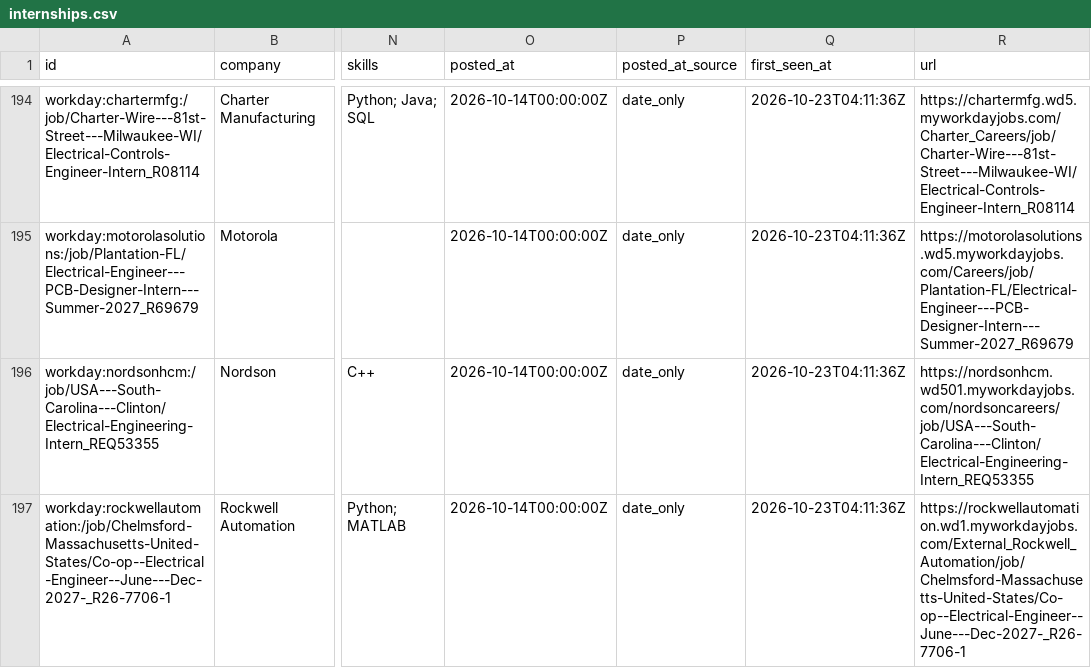
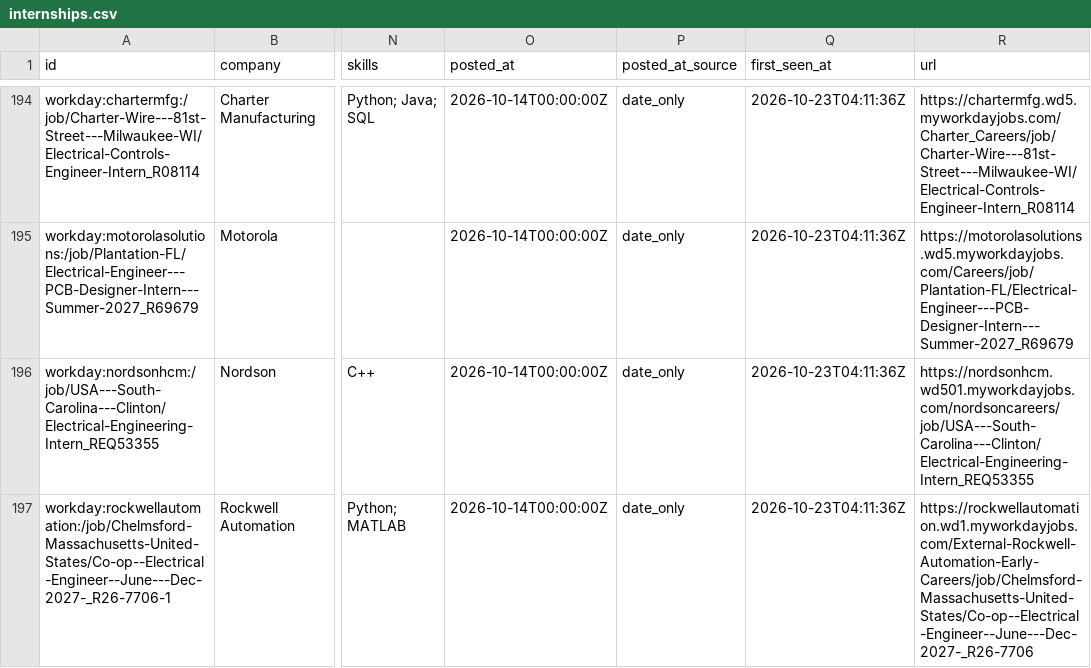
Before and after one commit to austinwright-eng/Automated-List-of-Electrical-Engineering-Internships, a CSV file: data/internships.csv, drawn as a sheet; only a part is shown, gaps mark what is left out; the diff covers the shown part only; the diff names each change by its address in the sheet, - before the commit and + after, or states it on an @@ line.

```diff
--- a/data/internships.csv
+++ b/data/internships.csv
-R197 (url): https://rockwellautomation.wd1.myworkdayjobs.com/External_Rockwell_Automation/job/Chelmsford-Massachusetts-United-States/Co-op--Electrical-Engineer--June---Dec-2027-_R26-7706-1
+R197 (url): https://rockwellautomation.wd1.myworkdayjobs.com/External-Rockwell-Automation-Early-Careers/job/Chelmsford-Massachusetts-United-States/Co-op--Electrical-Engineer--June---Dec-2027-_R26-7706
```
Also changed, not shown: 3 edited cells elsewhere in this file, docs/internships.csv, 11 other files.
